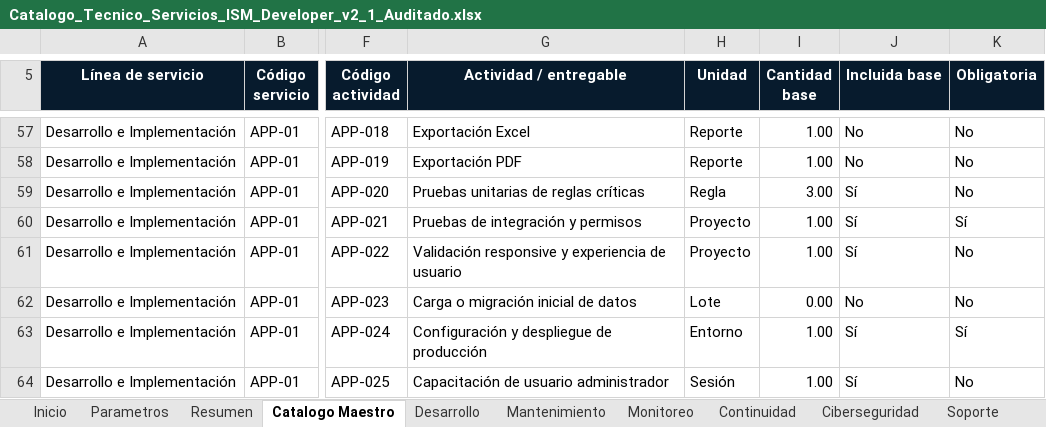
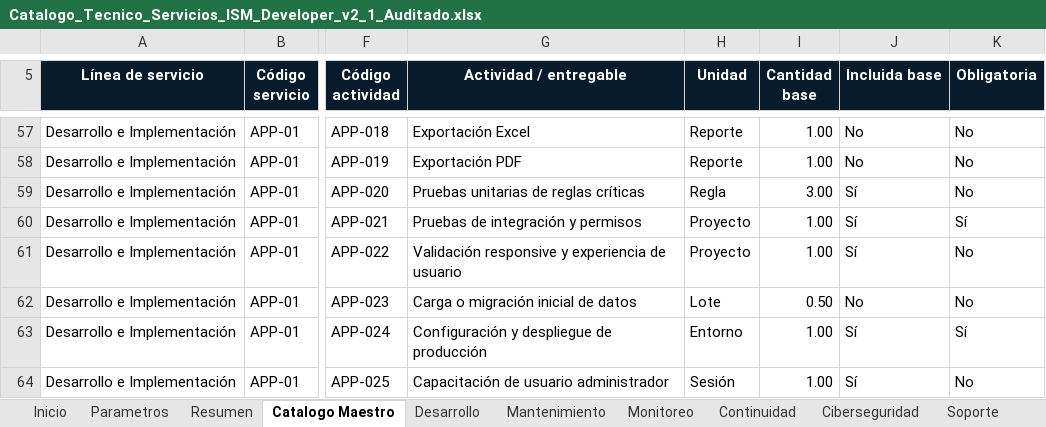
Before and after one commit to ISM-WebDeveloper/ism-developer-web, an Excel workbook: apps/configurador-servicios/catalog/Catalogo_Tecnico_Servicios_ISM_Developer_v2_1_Auditado.xlsx, sheet Catalogo Maestro, drawn as a sheet; only a part is shown, gaps mark what is left out; values as stored, in another font and other column widths than the file's, no borders; conditional formats and table styles not drawn; the diff covers the shown part only; the diff names each change by its address in the sheet, - before the commit and + after, or states it on an @@ line.

```diff
--- a/apps/configurador-servicios/catalog/Catalogo_Tecnico_Servicios_ISM_Developer_v2_1_Auditado.xlsx (sheet Catalogo Maestro)
+++ b/apps/configurador-servicios/catalog/Catalogo_Tecnico_Servicios_ISM_Developer_v2_1_Auditado.xlsx (sheet Catalogo Maestro)
-I62 (Cantidad base): 0.00
+I62 (Cantidad base): 0.50
```
Also changed, not shown: 60 edited cells elsewhere in this sheet, sheet Resumen, charts or pictures, 2 other files.
